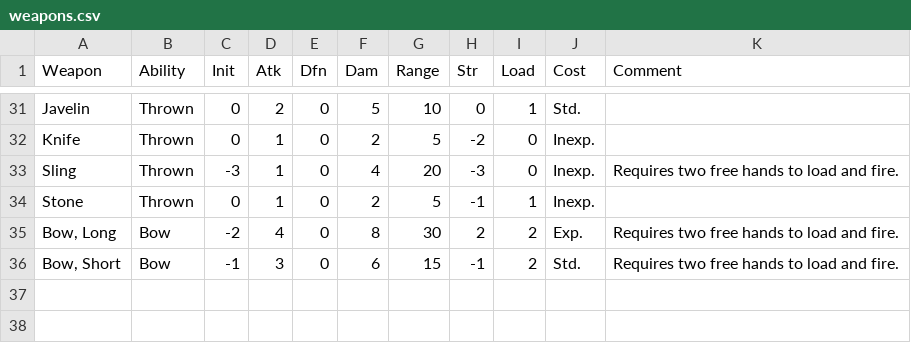
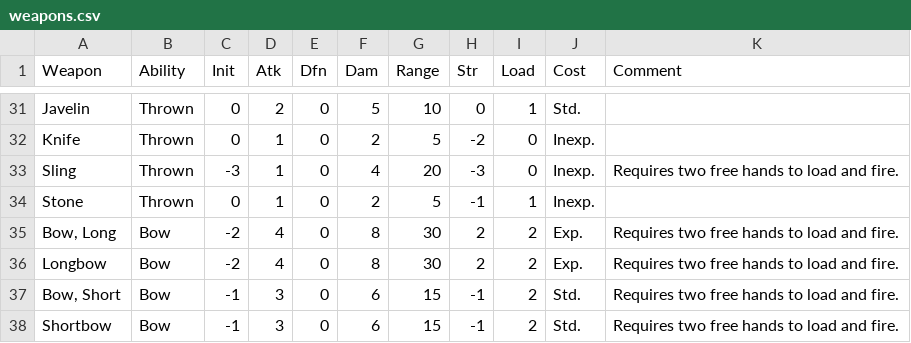
Before and after one commit to lokearm/armchar-swish, a CSV file: Data/weapons.csv, drawn as a sheet; only a part is shown, gaps mark what is left out; the diff names each change by its address in the sheet, - before the commit and + after, or states it on an @@ line.

```diff
--- a/Data/weapons.csv
+++ b/Data/weapons.csv
+row 36: Longbow | Bow | -2 | 4 | 0 | 8 | 30 | 2 | 2 | Exp. | Requires two free hands to load and fire.
+row 38: Shortbow | Bow | -1 | 3 | 0 | 6 | 15 | -1 | 2 | Std. | Requires two free hands to load and fire.
```
Also changed, not shown: 3 other files.
